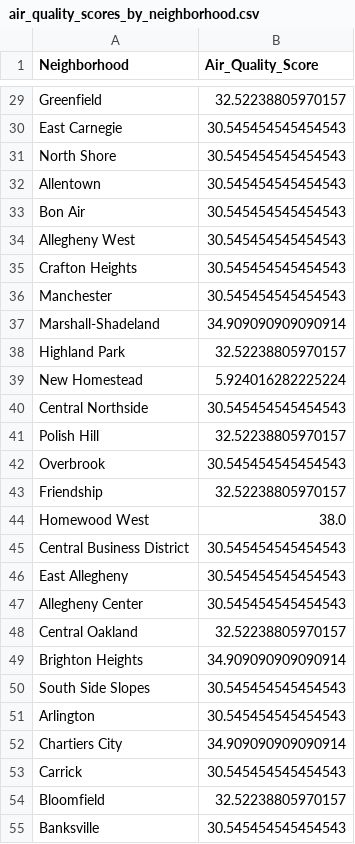
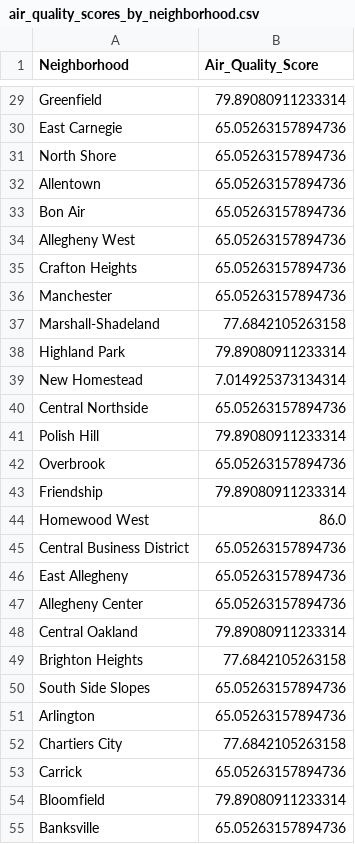
Before and after one commit to Xiaoyue-Yu/CMPINF0011-Final-Project-Group-2, a CSV file: personal_notebooks/outputs/air_quality_scores_by_neighborhood.csv, drawn as a sheet; only a part is shown, gaps mark what is left out; the diff covers the shown part only; the diff names each change by its address in the sheet, - before the commit and + after, or states it on an @@ line.

```diff
--- a/personal_notebooks/outputs/air_quality_scores_by_neighborhood.csv
+++ b/personal_notebooks/outputs/air_quality_scores_by_neighborhood.csv
-B29 (Air_Quality_Score): 32.52238805970157
+B29 (Air_Quality_Score): 79.89080911233314
-B30:B36 (Air_Quality_Score): 30.545454545454543
+B30:B36 (Air_Quality_Score): 65.05263157894736
-B37 (Air_Quality_Score): 34.909090909090914
+B37 (Air_Quality_Score): 77.6842105263158
-B38 (Air_Quality_Score): 32.52238805970157
+B38 (Air_Quality_Score): 79.89080911233314
-B39 (Air_Quality_Score): 5.924016282225224
+B39 (Air_Quality_Score): 7.014925373134314
-B40 (Air_Quality_Score): 30.545454545454543
+B40 (Air_Quality_Score): 65.05263157894736
-B41 (Air_Quality_Score): 32.52238805970157
+B41 (Air_Quality_Score): 79.89080911233314
-B42 (Air_Quality_Score): 30.545454545454543
+B42 (Air_Quality_Score): 65.05263157894736
-B43 (Air_Quality_Score): 32.52238805970157
+B43 (Air_Quality_Score): 79.89080911233314
-B44 (Air_Quality_Score): 38.0
+B44 (Air_Quality_Score): 86.0
-B45:B47 (Air_Quality_Score): 30.545454545454543
+B45:B47 (Air_Quality_Score): 65.05263157894736
-B48 (Air_Quality_Score): 32.52238805970157
+B48 (Air_Quality_Score): 79.89080911233314
-B49 (Air_Quality_Score): 34.909090909090914
+B49 (Air_Quality_Score): 77.6842105263158
-B50:B51 (Air_Quality_Score): 30.545454545454543
+B50:B51 (Air_Quality_Score): 65.05263157894736
-B52 (Air_Quality_Score): 34.909090909090914
+B52 (Air_Quality_Score): 77.6842105263158
-B53 (Air_Quality_Score): 30.545454545454543
+B53 (Air_Quality_Score): 65.05263157894736
-B54 (Air_Quality_Score): 32.52238805970157
+B54 (Air_Quality_Score): 79.89080911233314
-B55 (Air_Quality_Score): 30.545454545454543
+B55 (Air_Quality_Score): 65.05263157894736
```
Also changed, not shown: 63 edited cells elsewhere in this file, combined_notebook/outputs/Ranked_Neighborhoods_Pittsburgh.csv, 7 other files.
